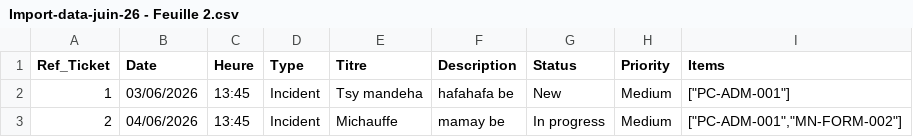
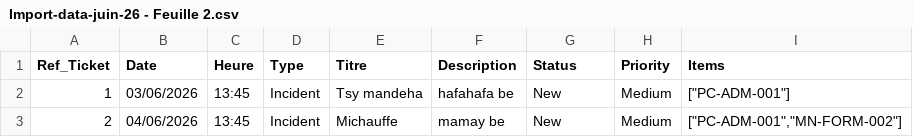
Before and after one commit to DanAkagi/glpi_eval, a CSV file: import-files/Import-data-juin-26 - Feuille 2.csv, drawn as a sheet.

```diff
--- a/import-files/Import-data-juin-26 - Feuille 2.csv
+++ b/import-files/Import-data-juin-26 - Feuille 2.csv
@@ -2,2 +2,2 @@ Ref_Ticket,Date,Heure,Type,Titre,Description,Status,Priority,Items
 1,03/06/2026,13:45,Incident,Tsy mandeha,hafahafa be,New,Medium,"[""PC-ADM-001""]"
-2,04/06/2026,13:45,Incident,Michauffe,mamay be,In progress,Medium,"[""PC-ADM-001"",""MN-FORM-002""]"
+2,04/06/2026,13:45,Incident,Michauffe,mamay be,New,Medium,"[""PC-ADM-001"",""MN-FORM-002""]"
```
Also changed, not shown: 11 other files.
